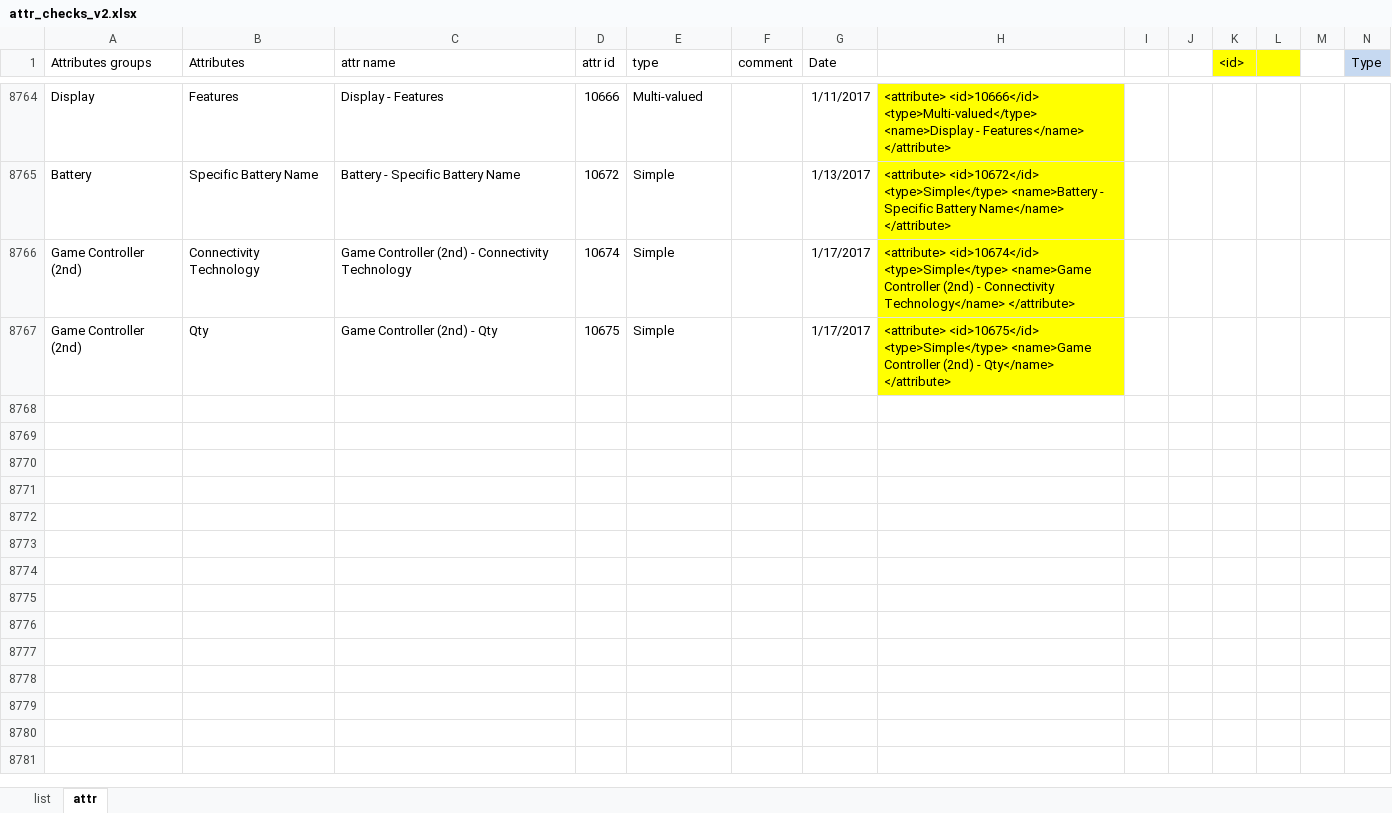
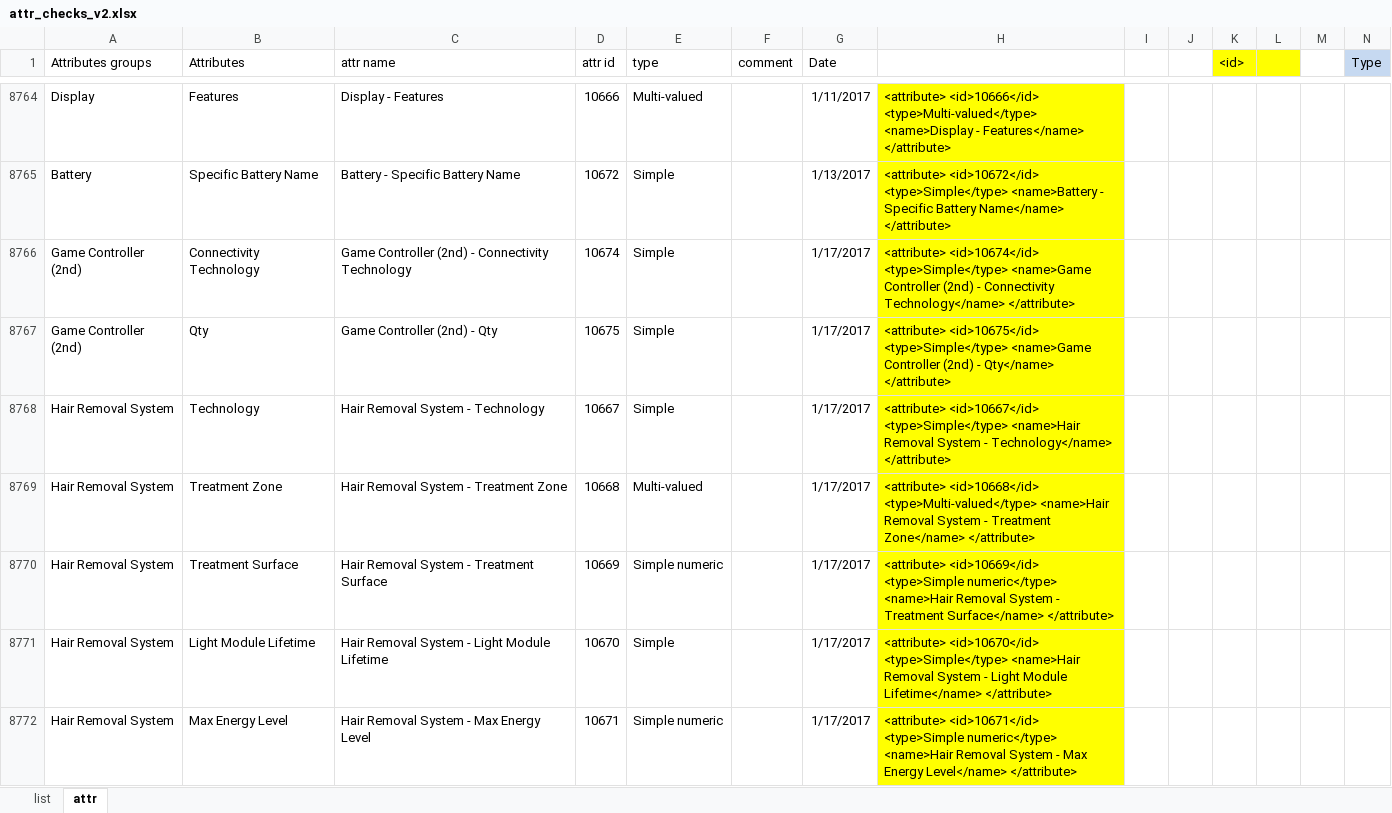
Before and after one commit to reheda/Tpad, an Excel workbook: attr_checks_v2.xlsx, sheet attr, drawn as a sheet; only a part is shown, gaps mark what is left out; values as stored, in another font and other column widths than the file's, no borders; conditional formats not drawn; the diff names each change by its address in the sheet, - before the commit and + after, or states it on an @@ line.

Commit message:
add new attributes

```diff
--- a/attr_checks_v2.xlsx (sheet attr)
+++ b/attr_checks_v2.xlsx (sheet attr)
+row 8768: Hair Removal System | Technology | Hair Removal System - Technology | 10667 | Simple |  | 1/17/2017 | <attribute> <id>10667</id> <type>Simple</type> <name>Hair Removal System - Technology</name> </attribute>
+row 8769: Hair Removal System | Treatment Zone | Hair Removal System - Treatment Zone | 10668 | Multi-valued |  | 1/17/2017 | <attribute> <id>10668</id> <type>Multi-valued</type> <name>Hair Removal System - Treatment Zone</name> </attribute>
+row 8770: Hair Removal System | Treatment Surface | Hair Removal System - Treatment Surface | 10669 | Simple numeric |  | 1/17/2017 | <attribute> <id>10669</id> <type>Simple numeric</type> <name>Hair Removal System - Treatment Surface</name> </attribute>
+row 8771: Hair Removal System | Light Module Lifetime | Hair Removal System - Light Module Lifetime | 10670 | Simple |  | 1/17/2017 | <attribute> <id>10670</id> <type>Simple</type> <name>Hair Removal System - Light Module Lifetime</name> </attribute>
+row 8772: Hair Removal System | Max Energy Level | Hair Removal System - Max Energy Level | 10671 | Simple numeric |  | 1/17/2017 | <attribute> <id>10671</id> <type>Simple numeric</type> <name>Hair Removal System - Max Energy Level</name> </attribute>
```
Also changed, not shown: 3 other files.
